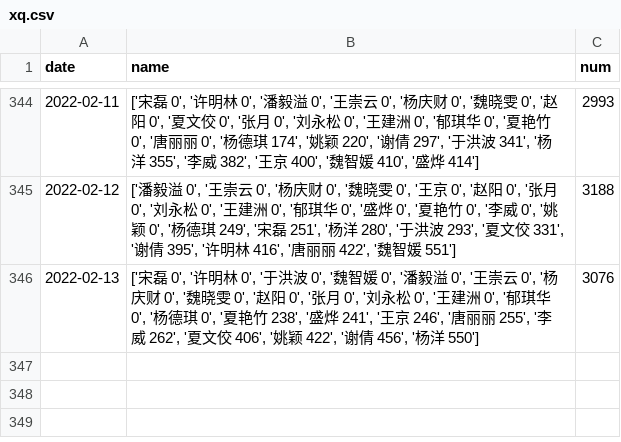
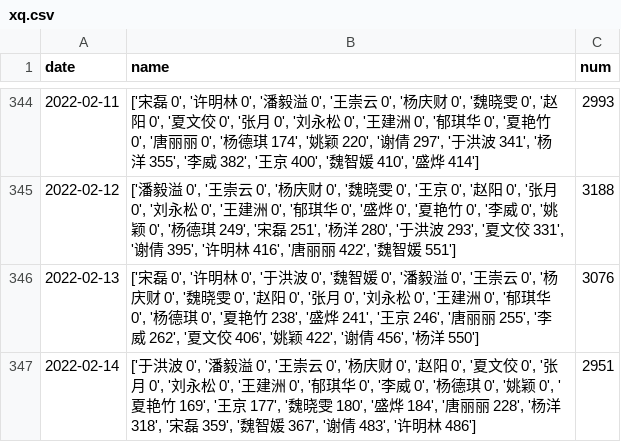
Before and after one commit to waltergas/xqyy, a CSV file: xq.csv, drawn as a sheet; only a part is shown, gaps mark what is left out; the diff names each change by its address in the sheet, - before the commit and + after, or states it on an @@ line.

```diff
--- a/xq.csv
+++ b/xq.csv
+row 347: 2022-02-14 | ['于洪波 0', '潘毅溢 0', '王崇云 0', '杨庆财 0', '赵阳 0', '夏文佼 0', '张月 0', '刘永松 0', '王建洲 0', '郁琪华 0', '李威 0', '杨德琪 0', '姚颖 0', '夏艳竹 169', '王京 177', '魏晓雯 180', '盛烨 184', '唐丽丽 228', '杨洋 318', '宋磊 359', '魏智媛 367', '谢倩 483', '许明林 486'] | 2951
```
Also changed, not shown: 1 other file.
